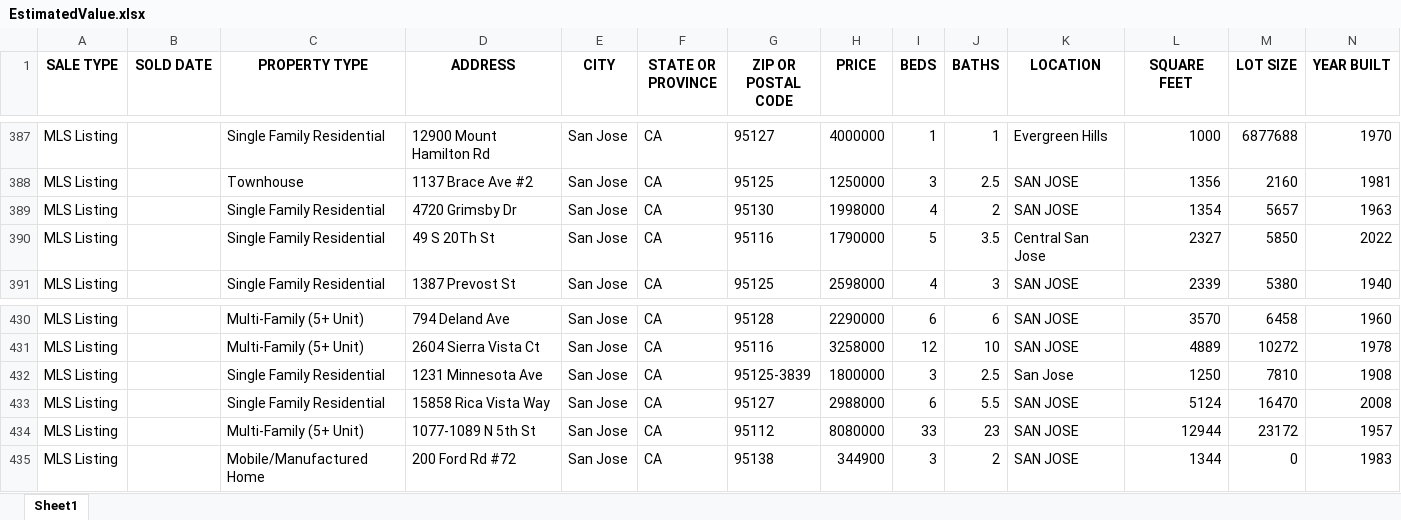
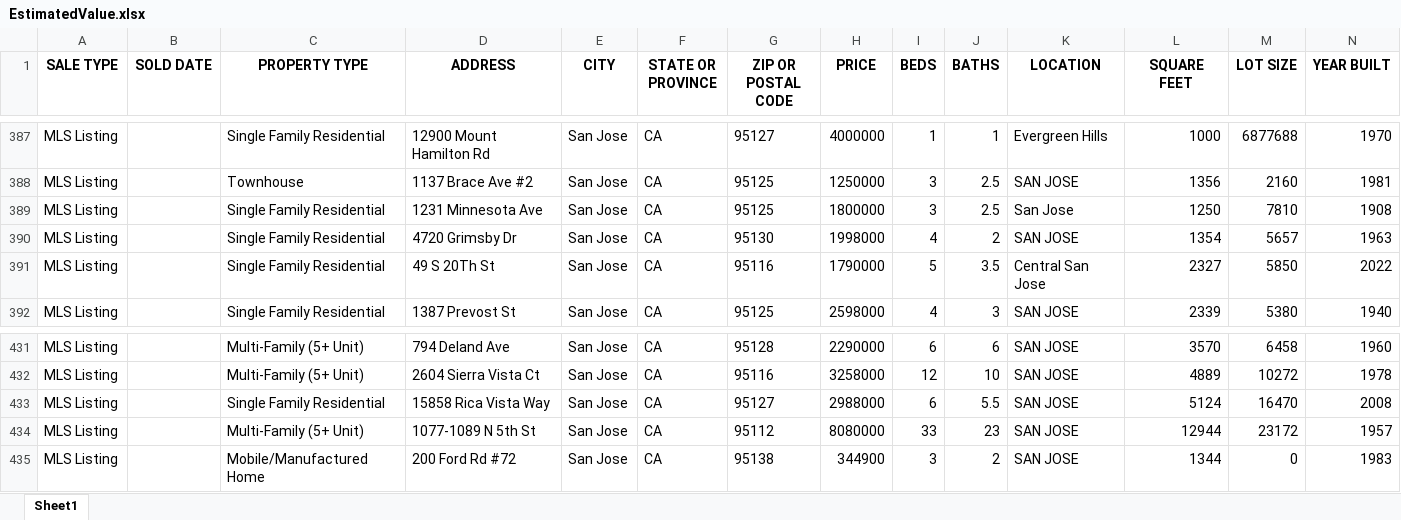
Before and after one commit to chemcoder-2020/homePriceLookup, an Excel workbook: EstimatedValue.xlsx, sheet Sheet1, drawn as a sheet; only a part is shown, gaps mark what is left out; values as stored, in another font and other column widths than the file's, no borders; removed rows and columns are numbered as before the commit, all else as after; rows hold the shown columns only; the diff names each change by its address in the sheet, - before the commit and + after, or states it on an @@ line.

Commit message:
Update EstimatedValue.xlsx

```diff
--- a/EstimatedValue.xlsx (sheet Sheet1)
+++ b/EstimatedValue.xlsx (sheet Sheet1)
+row 389: MLS Listing |  | Single Family Residential | 1231 Minnesota Ave | San Jose | CA | 95125 | 1800000 | 3 | 2.5 | San Jose | 1250 | 7810 | 1908
-row 432: MLS Listing |  | Single Family Residential | 1231 Minnesota Ave | San Jose | CA | 95125-3839 | 1800000 | 3 | 2.5 | San Jose | 1250 | 7810 | 1908
```
